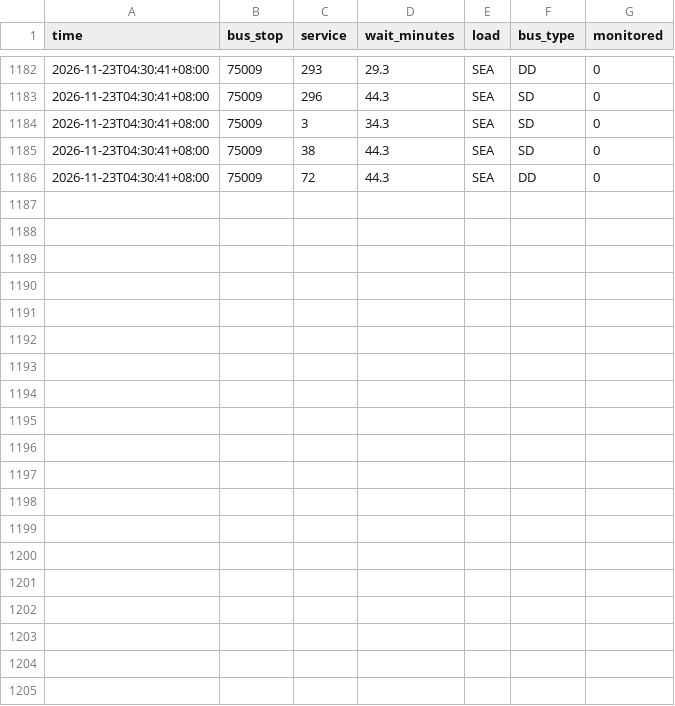
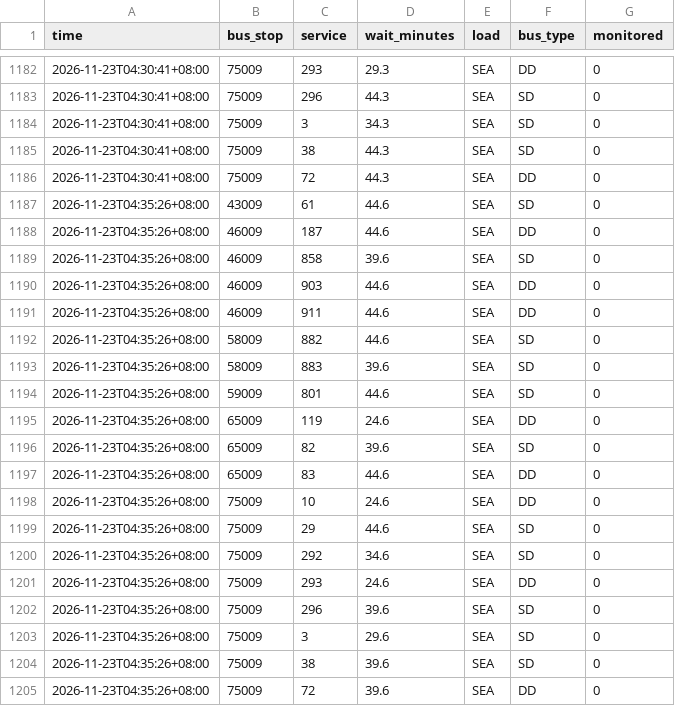
Before and after one commit to paulcong740-create/sg-transit-predictor, a CSV file: data/bus/2026-11-23.csv, drawn as a sheet; only a part is shown, gaps mark what is left out.

```diff
--- a/data/bus/2026-11-23.csv
+++ b/data/bus/2026-11-23.csv
@@ -1186 +1186,20 @@ time,bus_stop,service,wait_minutes,load,bus_type,monitored
 2026-11-23T04:30:41+08:00,75009,72,44.3,SEA,DD,0
+2026-11-23T04:35:26+08:00,43009,61,44.6,SEA,SD,0
+2026-11-23T04:35:26+08:00,46009,187,44.6,SEA,DD,0
+2026-11-23T04:35:26+08:00,46009,858,39.6,SEA,SD,0
+2026-11-23T04:35:26+08:00,46009,903,44.6,SEA,DD,0
+2026-11-23T04:35:26+08:00,46009,911,44.6,SEA,DD,0
+2026-11-23T04:35:26+08:00,58009,882,44.6,SEA,SD,0
+2026-11-23T04:35:26+08:00,58009,883,39.6,SEA,SD,0
+2026-11-23T04:35:26+08:00,59009,801,44.6,SEA,SD,0
+2026-11-23T04:35:26+08:00,65009,119,24.6,SEA,DD,0
+2026-11-23T04:35:26+08:00,65009,82,39.6,SEA,SD,0
+2026-11-23T04:35:26+08:00,65009,83,44.6,SEA,DD,0
+2026-11-23T04:35:26+08:00,75009,10,24.6,SEA,DD,0
+2026-11-23T04:35:26+08:00,75009,29,44.6,SEA,SD,0
+2026-11-23T04:35:26+08:00,75009,292,34.6,SEA,SD,0
+2026-11-23T04:35:26+08:00,75009,293,24.6,SEA,DD,0
+2026-11-23T04:35:26+08:00,75009,296,39.6,SEA,SD,0
+2026-11-23T04:35:26+08:00,75009,3,29.6,SEA,SD,0
+2026-11-23T04:35:26+08:00,75009,38,39.6,SEA,SD,0
+2026-11-23T04:35:26+08:00,75009,72,39.6,SEA,DD,0
```
